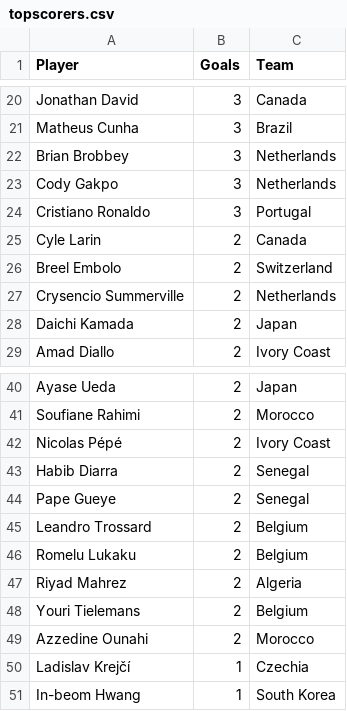
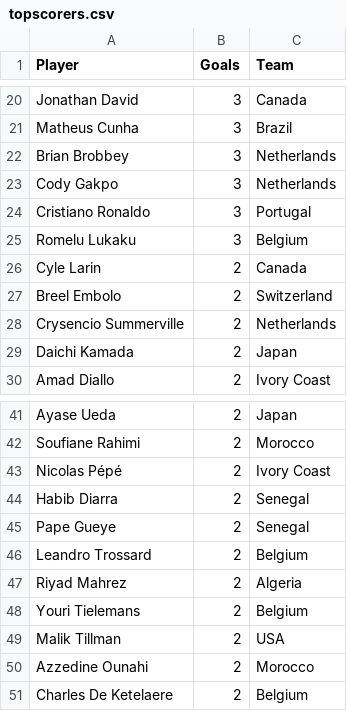
Before and after one commit to shedtaff-dotcom/shedbangers-website, a CSV file: sweepstake/data/topscorers.csv, drawn as a sheet; only a part is shown, gaps mark what is left out.

```diff
--- a/sweepstake/data/topscorers.csv
+++ b/sweepstake/data/topscorers.csv
@@ -24,2 +24,3 @@ Cody Gakpo,3,Netherlands
 Cristiano Ronaldo,3,Portugal
+Romelu Lukaku,3,Belgium
 Cyle Larin,2,Canada
@@ -45,7 +46,6 @@ Pape Gueye,2,Senegal
 Leandro Trossard,2,Belgium
-Romelu Lukaku,2,Belgium
 Riyad Mahrez,2,Algeria
 Youri Tielemans,2,Belgium
+Malik Tillman,2,USA
 Azzedine Ounahi,2,Morocco
-Ladislav Krejčí,1,Czechia
-In-beom Hwang,1,South Korea
+Charles De Ketelaere,2,Belgium
```
Also changed, not shown: sweepstake/data/results.csv.
